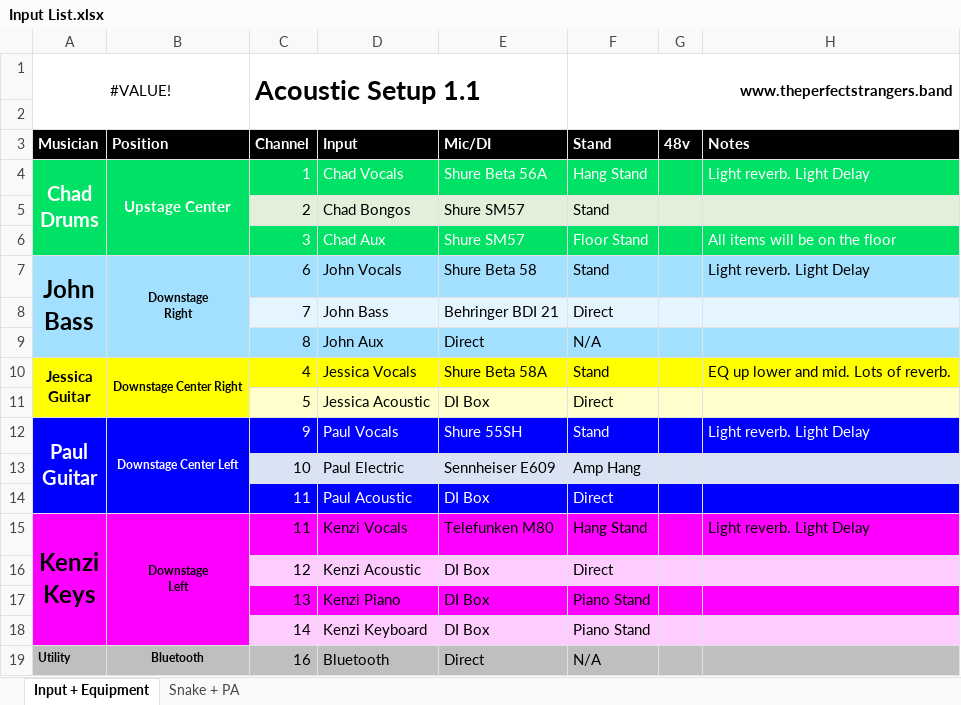
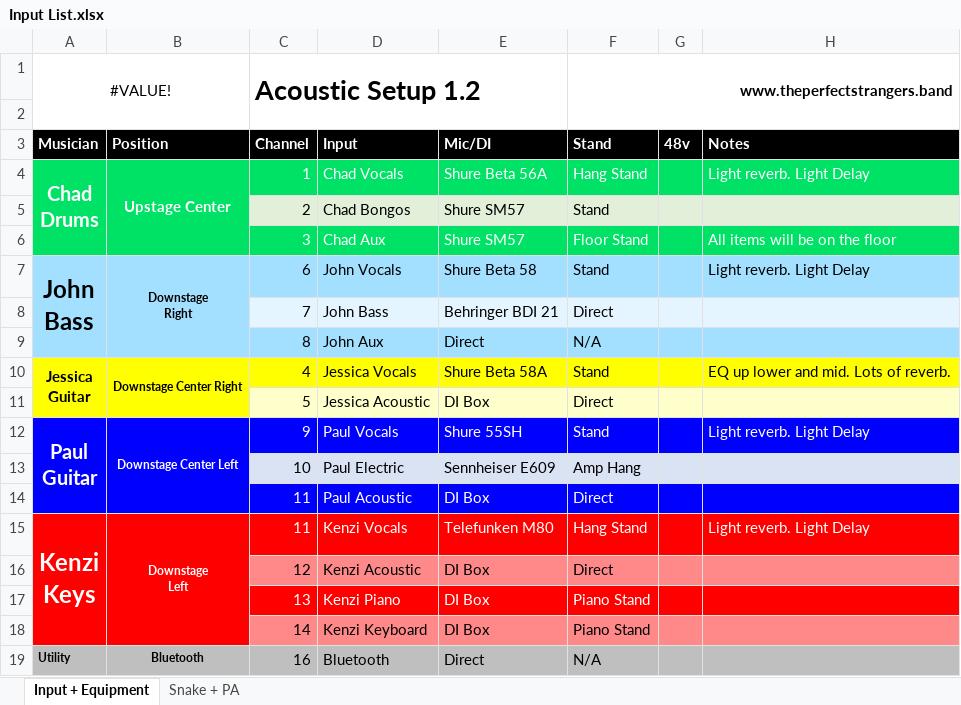
Before and after one commit to ThePerfectStrangers/TechnicalDocumentation, an Excel workbook: Input List/Acoustic/Input List.xlsx, sheet Input + Equipment, drawn as a sheet; values as stored, in another font and other column widths than the file's, no borders; the diff names each change by its address in the sheet, - before the commit and + after, or states it on an @@ line.

```diff
--- a/Input List/Acoustic/Input List.xlsx (sheet Input + Equipment)
+++ b/Input List/Acoustic/Input List.xlsx (sheet Input + Equipment)
-C1 (Channel): Acoustic Setup 1.1
+C1 (Channel): Acoustic Setup 1.2
-A15:H15 fill: #FF00FF
+A15:H15 fill: #FF0000
-A15:F15 text colour: black
+A15:F15 text colour: #FFFFFF
-H15 text colour: black
+H15 text colour: #FFFFFF
-A16:B16 fill: #FF00FF
+A16:B16 fill: #FF0000
-C16:H16 fill: #FFCCFF
+C16:H16 fill: #FF8989
-A17:H17 fill: #FF00FF
+A17:H17 fill: #FF0000
-C17:F17 text colour: black
+C17:F17 text colour: #FFFFFF
-A18:B18 fill: #FF00FF
+A18:B18 fill: #FF0000
-C18:H18 fill: #FFCCFF
+C18:H18 fill: #FF8989
```
Also changed, not shown: sheet Snake + PA, Assets/BandColorConvention/BandColorConvention.xlsx, Input List/Full Band/Input List.xlsx, 3 other files.
